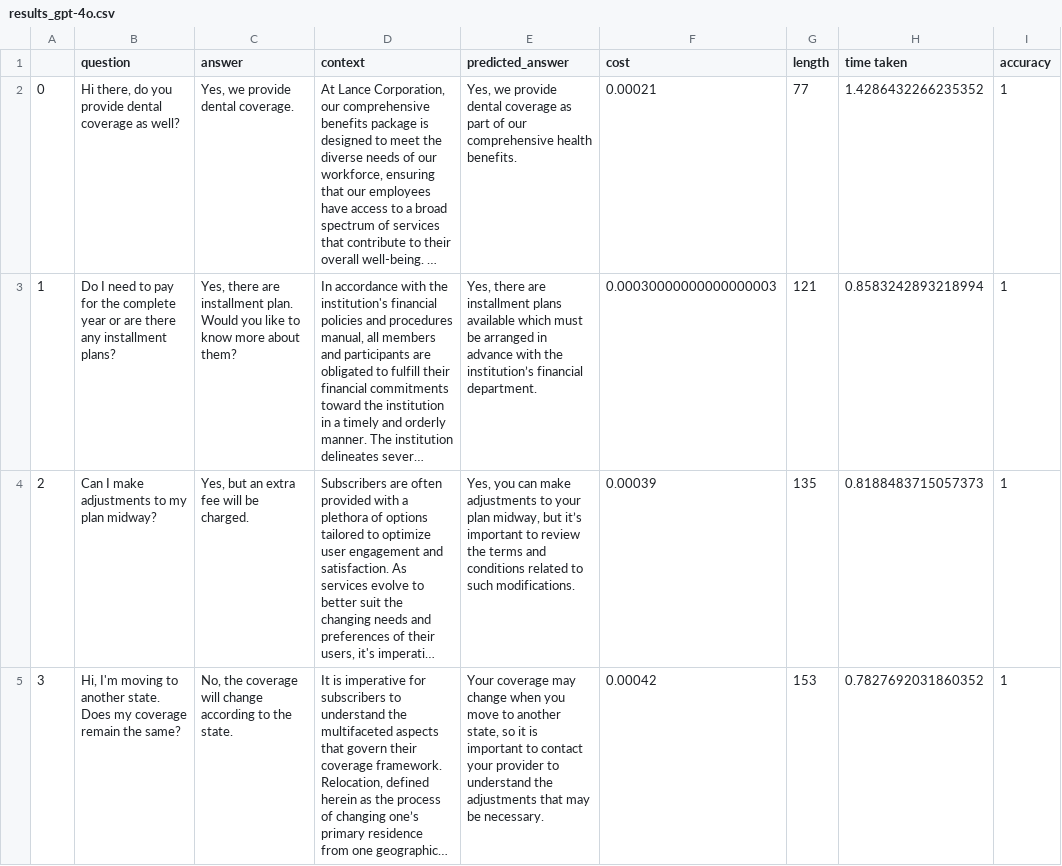
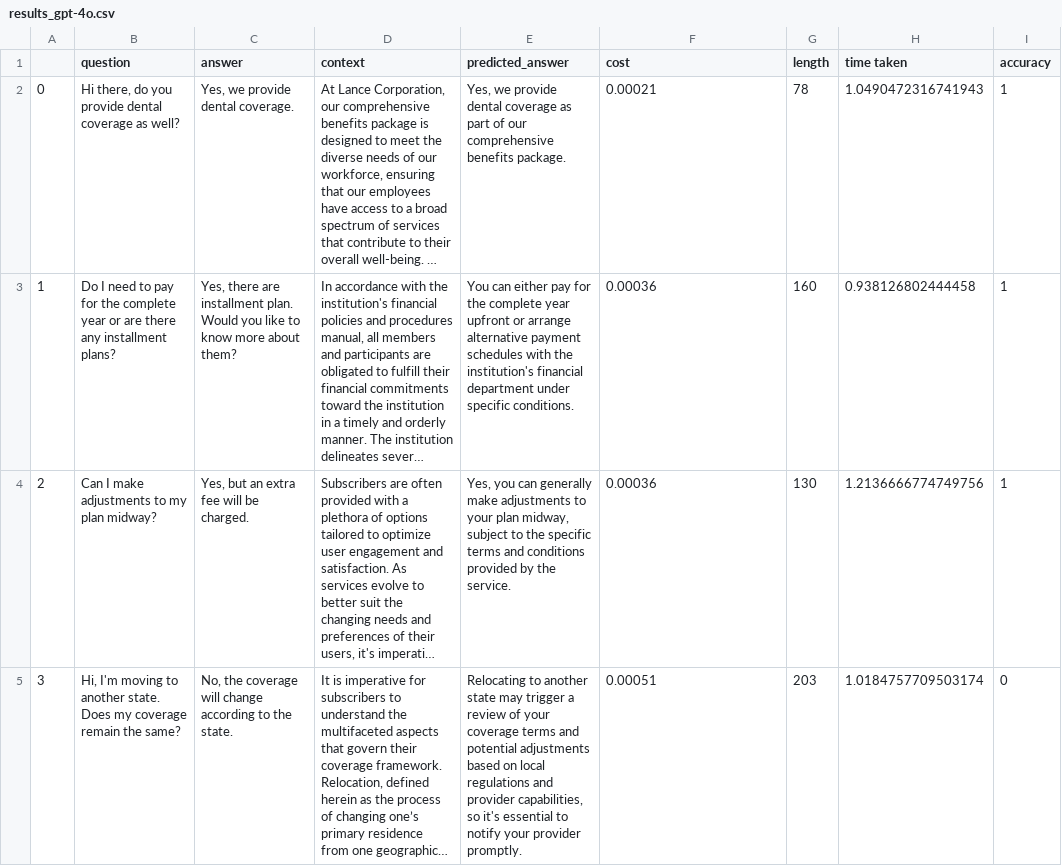
Before and after one commit to ritza-co/BASIC-enterprise-ai-benchmark, a CSV file: results/results_gpt-4o.csv, drawn as a sheet; only a part is shown; long unchanged cells end in …; the diff covers the shown part only; the diff names each change by its address in the sheet, - before the commit and + after, or states it on an @@ line.

```diff
--- a/results/results_gpt-4o.csv
+++ b/results/results_gpt-4o.csv
-E2 (predicted_answer): …our comprehensive health benefits.
+E2 (predicted_answer): …our comprehensive benefits package.
-G2 (length): 77
+G2 (length): 78
-H2 (time taken): 1.4286432266235352
+H2 (time taken): 1.0490472316741943
-E3 (predicted_answer): Yes, there are installment plans available which must be arranged in advance with the institution’s financial department.
+E3 (predicted_answer): You can either pay for the complete year upfront or arrange alternative payment schedules with the institution's financial department under specific conditions.
-F3 (cost): 0.00030000000000000003
+F3 (cost): 0.00036
-G3 (length): 121
+G3 (length): 160
-H3 (time taken): 0.8583242893218994
+H3 (time taken): 0.938126802444458
-E4 (predicted_answer): …you can make adjustments to your plan midway, but it’s important to review the terms and conditions related to such modifications.
+E4 (predicted_answer): …you can generally make adjustments to your plan midway, subject to the specific terms and conditions provided by the service.
-F4 (cost): 0.00039
+F4 (cost): 0.00036
-G4 (length): 135
+G4 (length): 130
-H4 (time taken): 0.8188483715057373
+H4 (time taken): 1.2136666774749756
-E5 (predicted_answer): Your coverage may change when you move to another state, so it is important to contact your provider to understand the adjustments that may be necessary.
+E5 (predicted_answer): Relocating to another state may trigger a review of your coverage terms and potential adjustments based on local regulations and provider capabilities, so it's essential to notify your provider promptly.
-F5 (cost): 0.00042
+F5 (cost): 0.00051
-G5 (length): 153
+G5 (length): 203
-H5 (time taken): 0.7827692031860352
+H5 (time taken): 1.0184757709503174
-I5 (accuracy): 1
+I5 (accuracy): 0
```
Also changed, not shown: 86 edited cells elsewhere in this file, results/Final_BASIC_Rankings.csv, results/results_claude-3-5-sonnet-20240620.csv, 4 other files.
